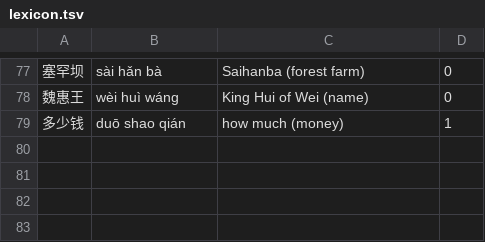
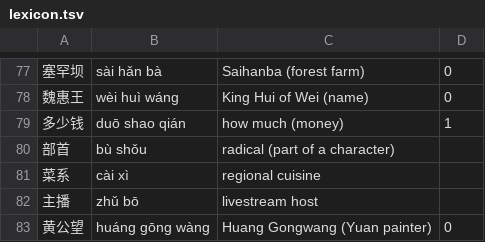
Before and after one commit to astrobreen/shufang, a TSV file: src/content/lexicon.tsv, drawn as a sheet; only a part is shown, gaps mark what is left out.

Commit message:
Fix word meanings that did not fit the lessons
The first dictionary sense was often shown instead of the one the text uses
(才 as ability, 太 as highest, 药 as an iris leaf, 后 as empress). Add a
reviewed correction list, pick better leading readings for the HSK list,
stop meanings being cut mid-word, and fix a few segmentations.

```diff
--- a/src/content/lexicon.tsv
+++ b/src/content/lexicon.tsv
@@ -79 +79,5 @@
 多少钱	duō shao qián	how much (money)	1
+部首	bù shǒu	radical (part of a character)
+菜系	cài xì	regional cuisine
+主播	zhǔ bō	livestream host
+黄公望	huáng gōng wàng	Huang Gongwang (Yuan painter)	0
```
Also changed, not shown: 12 other files.
